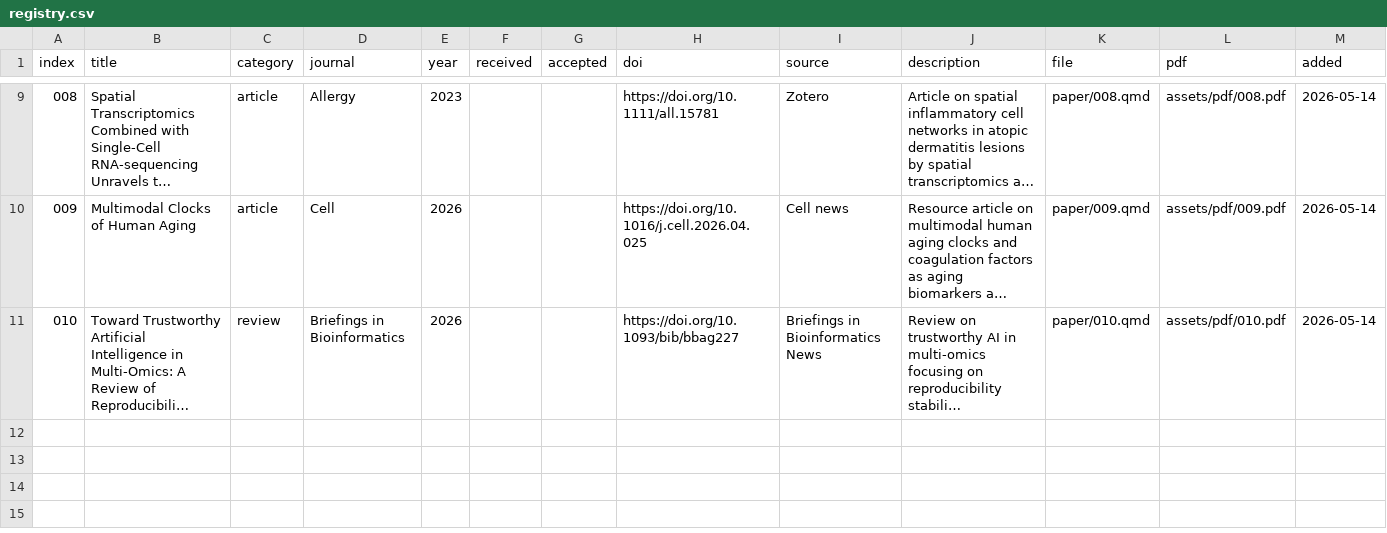
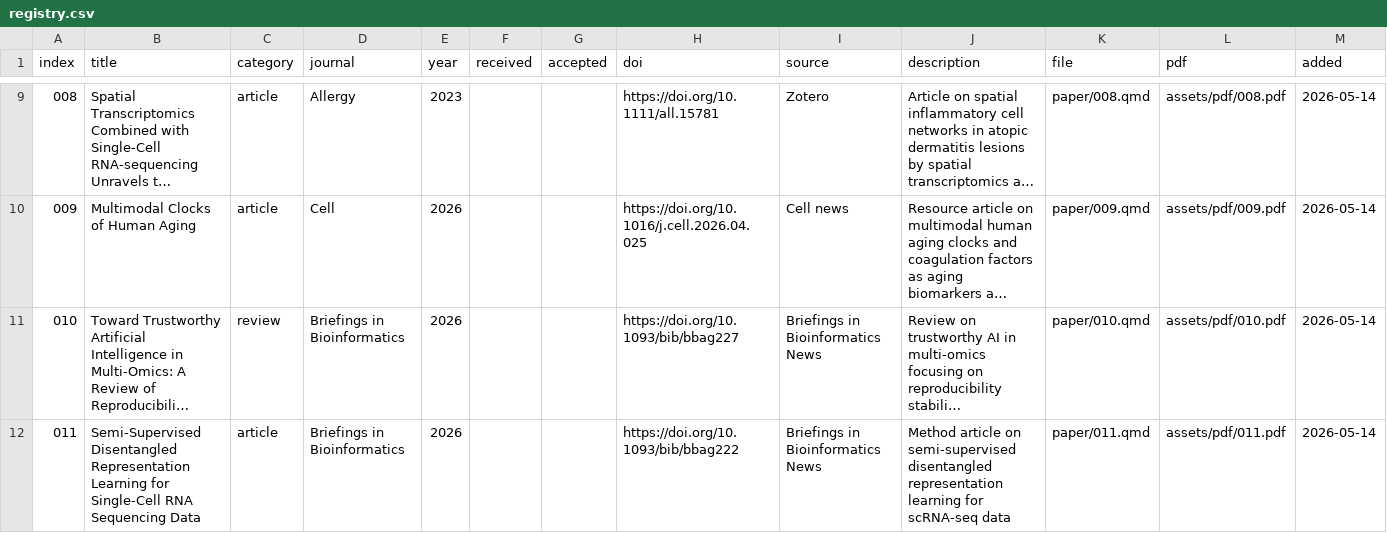
Before and after one commit to evanbio/folio, a CSV file: registry.csv, drawn as a sheet; only a part is shown, gaps mark what is left out; long unchanged cells end in …; the diff names each change by its address in the sheet, - before the commit and + after, or states it on an @@ line.

Commit message:
Add paper 011 SCDRL single-cell method

```diff
--- a/registry.csv
+++ b/registry.csv
+row 12: 011 | Semi-Supervised Disentangled Representation Learning for Single-Cell RNA Sequencing Data | article | Briefings in Bioinformatics | 2026 |  |  | https://doi.org/10.1093/bib/bbag222 | Briefings in Bioinformatics News | Method article on semi-supervised disentangled representation learning for scRNA-seq data | paper/011.qmd | assets/pdf/011.pdf | 2026-05-14
```
Also changed, not shown: 3 other files.
